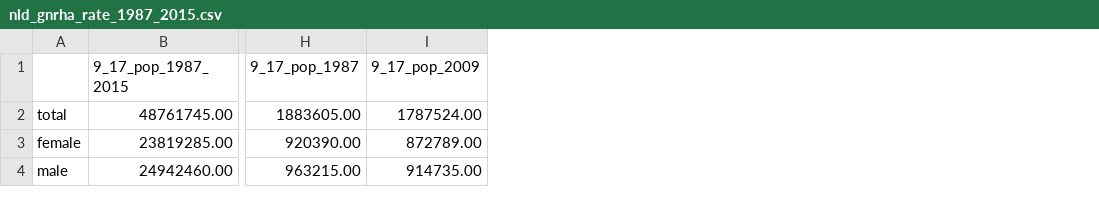
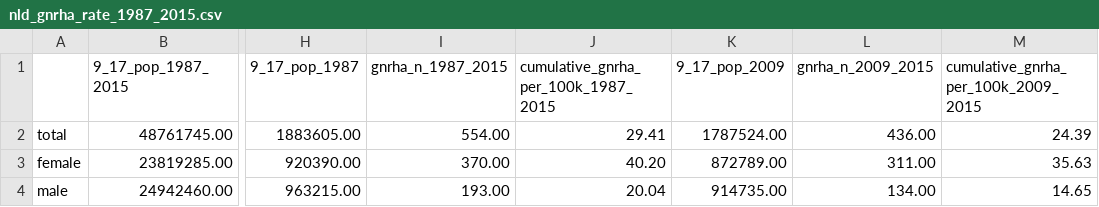
Before and after one commit to simontegg/gnrha_treatment_rates, a CSV file: results/nld_gnrha_rate_1987_2015.csv, drawn as a sheet; only a part is shown, gaps mark what is left out; the diff names each change by its address in the sheet, - before the commit and + after, or states it on an @@ line.

```diff
--- a/results/nld_gnrha_rate_1987_2015.csv
+++ b/results/nld_gnrha_rate_1987_2015.csv
+column I (gnrha_n_1987_2015), rows 2-4: 554.00 | 370.00 | 193.00
+column J, rows 1-4: cumulative_gnrha_per_100k_1987_2015 | 29.41 | 40.20 | 20.04
+column L (gnrha_n_2009_2015), rows 2-4: 436.00 | 311.00 | 134.00
+column M, rows 1-4: cumulative_gnrha_per_100k_2009_2015 | 24.39 | 35.63 | 14.65
```
Also changed, not shown: 2 other files.
